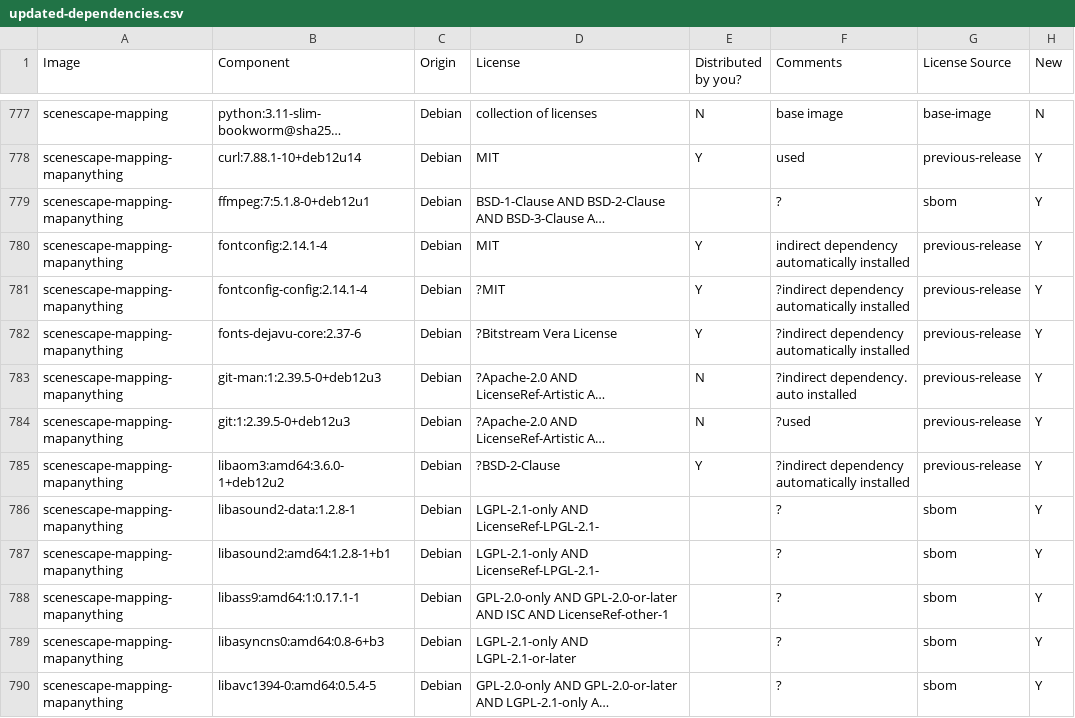
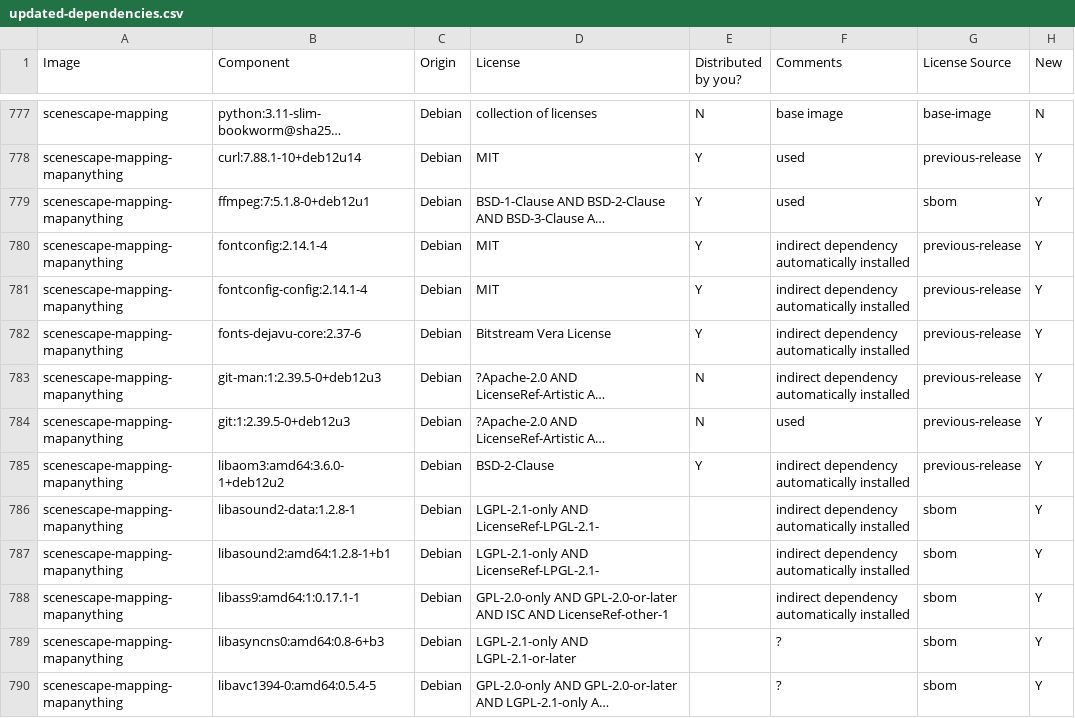
Before and after one commit to open-edge-platform/scenescape, a CSV file: tools/dependencies/release-data/updated-dependencies.csv, drawn as a sheet; only a part is shown, gaps mark what is left out; long unchanged cells end in …; the diff names each change by its address in the sheet, - before the commit and + after, or states it on an @@ line.

Commit message:
some mapping license

```diff
--- a/tools/dependencies/release-data/updated-dependencies.csv
+++ b/tools/dependencies/release-data/updated-dependencies.csv
-E779 (Distributed by you?): (empty)
+E779 (Distributed by you?): Y
-F779 (Comments): ?
+F779 (Comments): used
-D781 (License): ?MIT
+D781 (License): MIT
-F781:F782 (Comments): ?indirect dependency automatically installed
+F781:F782 (Comments): indirect dependency automatically installed
-D782 (License): ?Bitstream Vera License
+D782 (License): Bitstream Vera License
-F783 (Comments): ?indirect dependency. auto installed
+F783 (Comments): indirect dependency automatically installed
-F784 (Comments): ?used
+F784 (Comments): used
-D785 (License): ?BSD-2-Clause
+D785 (License): BSD-2-Clause
-F785 (Comments): ?indirect dependency automatically installed
+F785 (Comments): indirect dependency automatically installed
-F786:F788 (Comments): ?
+F786:F788 (Comments): indirect dependency automatically installed
```
